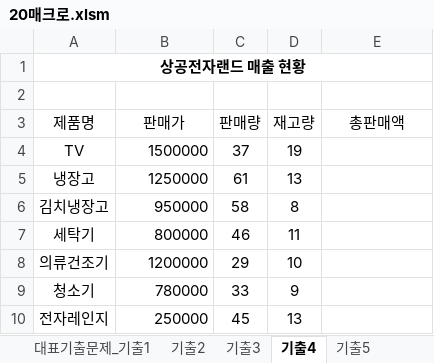
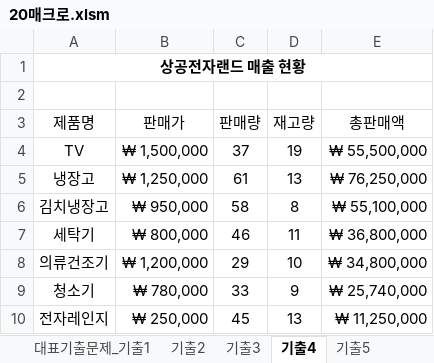
Before and after one commit to jhy0409/std_comLicense2_251130, an Excel workbook: 기능/20매크로.xlsm, sheet 기출4, drawn as a sheet; values as stored, in another font and other column widths than the file's, no borders; charts and pictures not drawn; the diff names each change by its address in the sheet, - before the commit and + after, or states it on an @@ line.

```diff
--- a/기능/20매크로.xlsm (sheet 기출4)
+++ b/기능/20매크로.xlsm (sheet 기출4)
-B4 (판매가): 1500000
+B4 (판매가): ₩ 1,500,000
-E4 (총판매액): (empty)
+E4 (총판매액): ₩ 55,500,000
-B5 (판매가): 1250000
+B5 (판매가): ₩ 1,250,000
-E5 (총판매액): (empty)
+E5 (총판매액): ₩ 76,250,000
-B6 (판매가): 950000
+B6 (판매가): ₩ 950,000
-E6 (총판매액): (empty)
+E6 (총판매액): ₩ 55,100,000
-B7 (판매가): 800000
+B7 (판매가): ₩ 800,000
-E7 (총판매액): (empty)
+E7 (총판매액): ₩ 36,800,000
-B8 (판매가): 1200000
+B8 (판매가): ₩ 1,200,000
-E8 (총판매액): (empty)
+E8 (총판매액): ₩ 34,800,000
-B9 (판매가): 780000
+B9 (판매가): ₩ 780,000
-E9 (총판매액): (empty)
+E9 (총판매액): ₩ 25,740,000
-B10 (판매가): 250000
+B10 (판매가): ₩ 250,000
-E10 (총판매액): (empty)
+E10 (총판매액): ₩ 11,250,000
```
Also changed, not shown: sheet 기출5, sheet 기출3, sheet 기출2, sheet 대표기출문제_기출1, sheet 출제유형_01, charts or pictures, 0 길벗컴활2급통합/기능/16시나리오.xlsm, 기능/14피벗테이블.xlsm, 8 other files.
